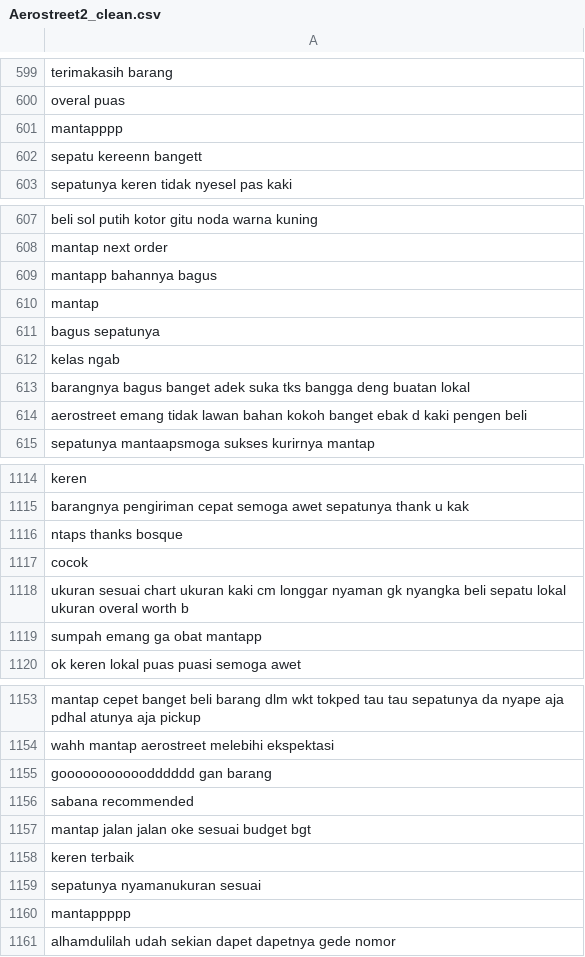
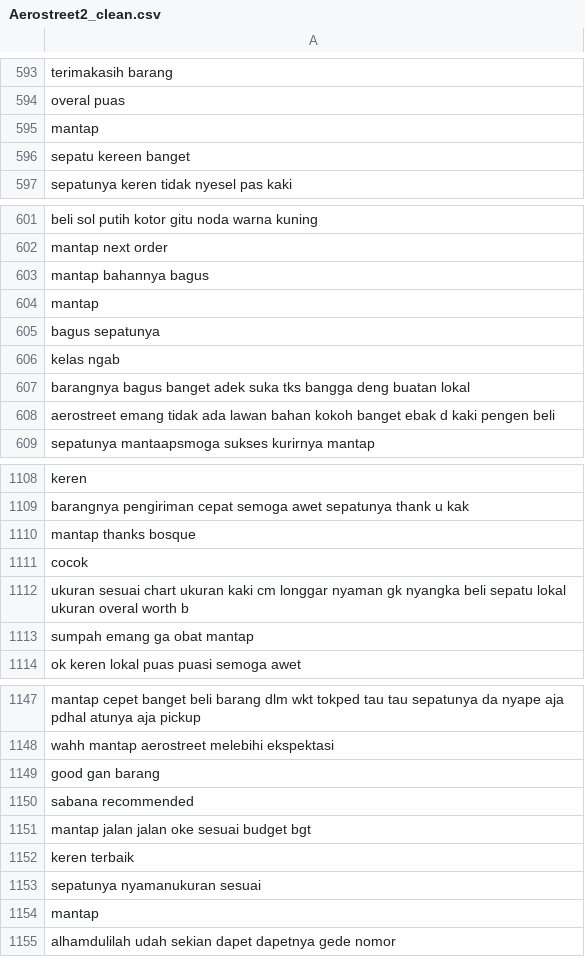
Before and after one commit to daniferdinandall/analisis_sentimen_produk_ecommers, a CSV file: preprocessing/dataset/Aerostreet2_clean.csv, drawn as a sheet; only a part is shown, gaps mark what is left out; the diff covers the shown part only.

```diff
--- a/preprocessing/dataset/Aerostreet2_clean.csv
+++ b/preprocessing/dataset/Aerostreet2_clean.csv
@@ -600,4 +594,4 @@ terimakasih barang
 overal puas
-mantapppp
-sepatu kereenn bangett
+mantap
+sepatu kereen banget
 sepatunya keren tidak nyesel pas kaki
@@ -608,3 +602,3 @@ beli sol putih kotor gitu noda warna kuning
 mantap next order
-mantapp bahannya bagus
+mantap bahannya bagus
 mantap
@@ -613,3 +607,3 @@ kelas ngab
 barangnya bagus banget adek suka tks bangga deng buatan lokal
-aerostreet emang tidak lawan bahan kokoh banget ebak d kaki pengen beli
+aerostreet emang tidak ada lawan bahan kokoh banget ebak d kaki pengen beli
 sepatunya mantaapsmoga sukses kurirnya mantap
@@ -1115,6 +1109,6 @@ keren
 barangnya pengiriman cepat semoga awet sepatunya thank u kak
-ntaps thanks bosque
+mantap thanks bosque
 cocok
 ukuran sesuai chart ukuran kaki cm longgar nyaman gk nyangka beli sepatu lokal ukuran overal worth b
-sumpah emang ga obat mantapp
+sumpah emang ga obat mantap
 ok keren lokal puas puasi semoga awet
@@ -1154,3 +1148,3 @@ mantap cepet banget beli barang dlm wkt tokped tau tau sepatunya da nyape aja pd
 wahh mantap aerostreet melebihi ekspektasi
-gooooooooooodddddd gan barang
+good gan barang
 sabana recommended
@@ -1159,3 +1153,3 @@ keren terbaik
 sepatunya nyamanukuran sesuai
-mantappppp
+mantap
 alhamdulilah udah sekian dapet dapetnya gede nomor
```
Also changed, not shown: 2 added rows, 9 removed rows and 44 edited cells elsewhere in this file, preprocessing/dataset/Aerostreet1_clean1.csv, preprocessing/dataset/Aerostreet1_steming.csv, 5 other files.
